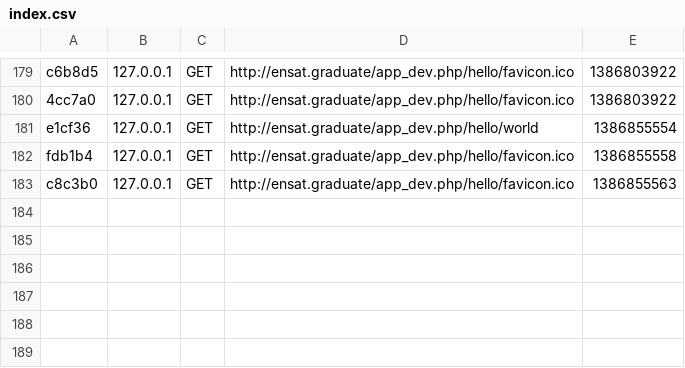
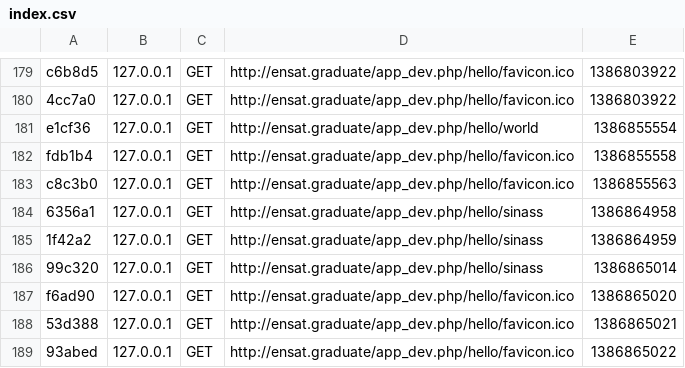
Before and after one commit to sinass/graduate, a CSV file: app/cache/dev/profiler/index.csv, drawn as a sheet; only a part is shown, gaps mark what is left out.

```diff
--- a/app/cache/dev/profiler/index.csv
+++ b/app/cache/dev/profiler/index.csv
@@ -183 +183,7 @@ fdb1b4,127.0.0.1,GET,http://ensat.graduate/app_dev.php/hello/favicon.ico,1386855
 c8c3b0,127.0.0.1,GET,http://ensat.graduate/app_dev.php/hello/favicon.ico,1386855563,
+6356a1,127.0.0.1,GET,http://ensat.graduate/app_dev.php/hello/sinass,1386864958,
+1f42a2,127.0.0.1,GET,http://ensat.graduate/app_dev.php/hello/sinass,1386864959,
+99c320,127.0.0.1,GET,http://ensat.graduate/app_dev.php/hello/sinass,1386865014,
+f6ad90,127.0.0.1,GET,http://ensat.graduate/app_dev.php/hello/favicon.ico,1386865020,
+53d388,127.0.0.1,GET,http://ensat.graduate/app_dev.php/hello/favicon.ico,1386865021,
+93abed,127.0.0.1,GET,http://ensat.graduate/app_dev.php/hello/favicon.ico,1386865022,
```
Also changed, not shown: 19 other files.
